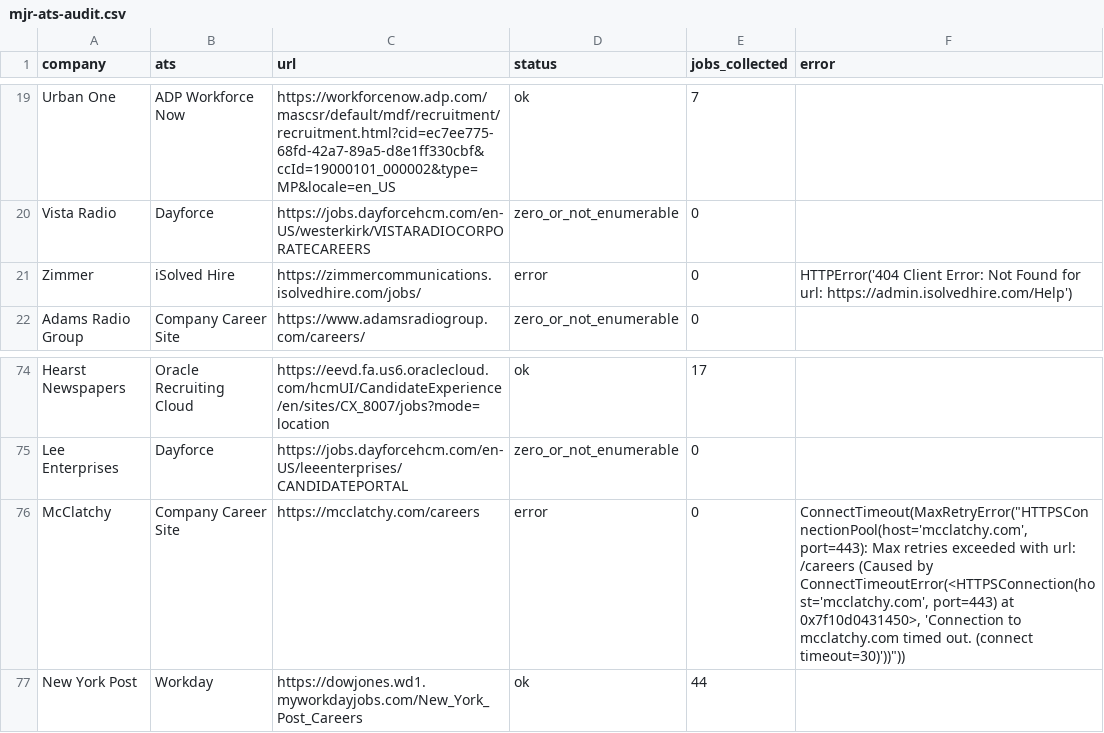
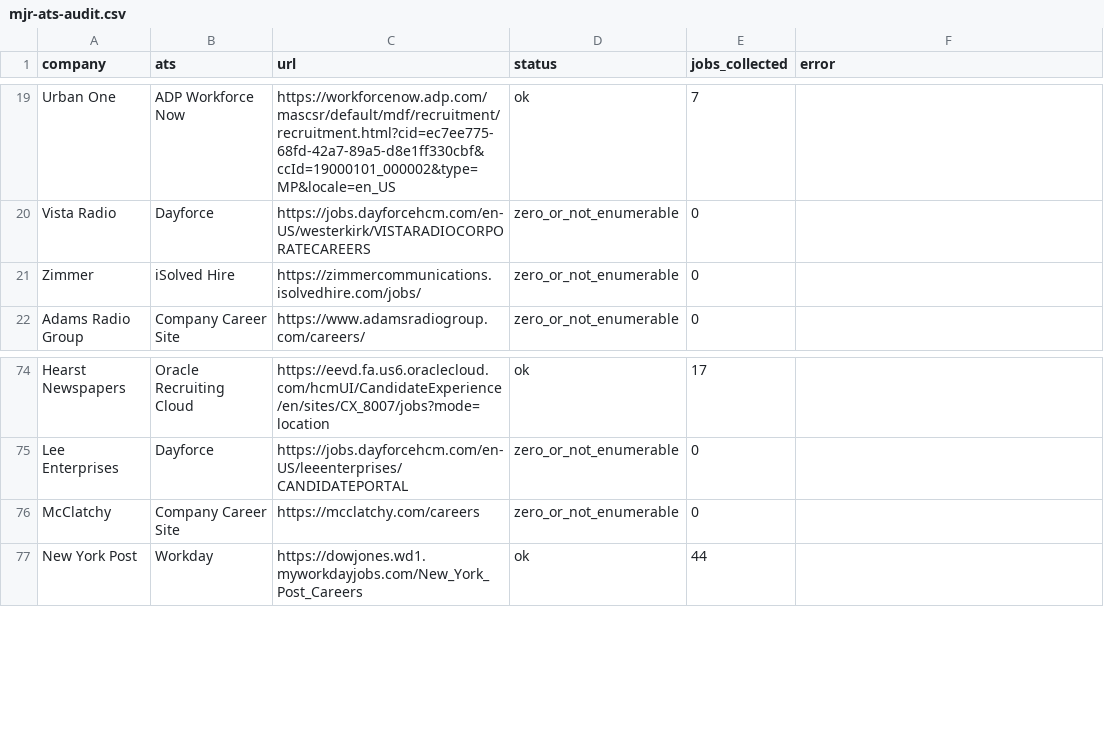
Before and after one commit to Mediajobsreport/mjr-jobs-feed, a CSV file: mjr-ats-audit.csv, drawn as a sheet; only a part is shown, gaps mark what is left out.

```diff
--- a/mjr-ats-audit.csv
+++ b/mjr-ats-audit.csv
@@ -20,3 +20,3 @@ Urban One,ADP Workforce Now,https://workforcenow.adp.com/mascsr/default/mdf/recr
 Vista Radio,Dayforce,https://jobs.dayforcehcm.com/en-US/westerkirk/VISTARADIOCORPORATECAREERS,zero_or_not_enumerable,0,
-Zimmer,iSolved Hire,https://zimmercommunications.isolvedhire.com/jobs/,error,0,HTTPError('404 Client Error: Not Found for url: https://admin.isolvedhire.com/Help')
+Zimmer,iSolved Hire,https://zimmercommunications.isolvedhire.com/jobs/,zero_or_not_enumerable,0,
 Adams Radio Group,Company Career Site,https://www.adamsradiogroup.com/careers/,zero_or_not_enumerable,0,
@@ -75,3 +75,3 @@ Hearst Newspapers,Oracle Recruiting Cloud,https://eevd.fa.us6.oraclecloud.com/hc
 Lee Enterprises,Dayforce,https://jobs.dayforcehcm.com/en-US/leeenterprises/CANDIDATEPORTAL,zero_or_not_enumerable,0,
-McClatchy,Company Career Site,https://mcclatchy.com/careers,error,0,"ConnectTimeout(MaxRetryError(""HTTPSConnectionPool(host='mcclatchy.com', port=443): Max retries exceeded with url: /careers (Caused by ConnectTimeoutError(<HTTPSConnection(host='mcclatchy.com', port=443) at 0x7f10d0431450>, 'Connection to mcclatchy.com timed out. (connect timeout=30)'))""))"
+McClatchy,Company Career Site,https://mcclatchy.com/careers,zero_or_not_enumerable,0,
 New York Post,Workday,https://dowjones.wd1.myworkdayjobs.com/New_York_Post_Careers,ok,44,
```
Also changed, not shown: 2 other files.
